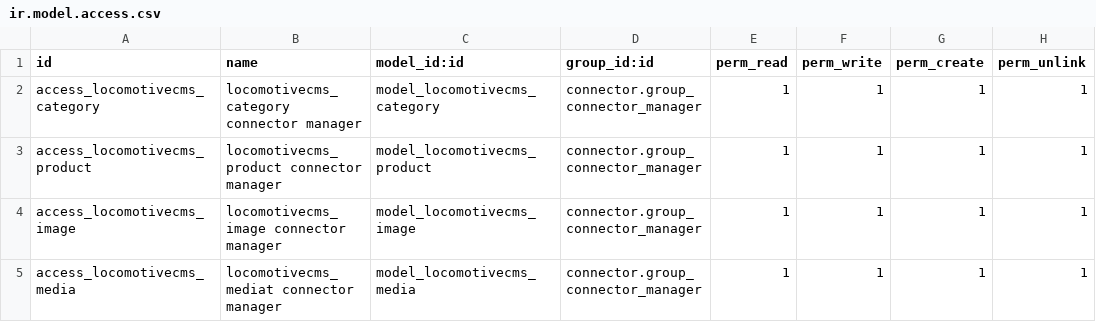
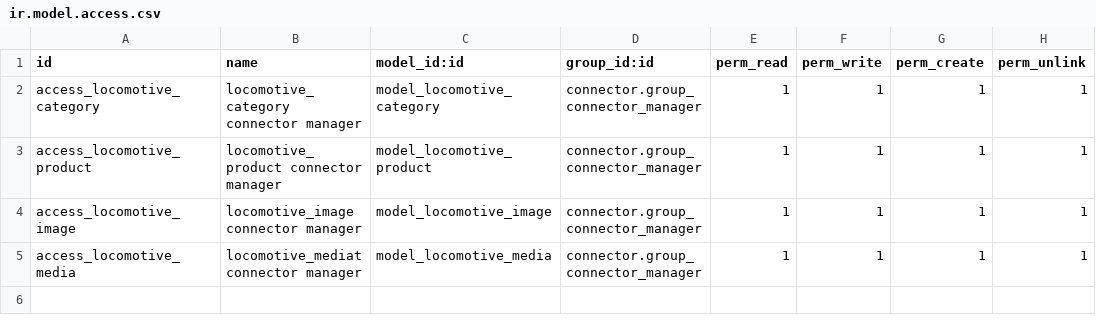
Before and after one commit to shopinvader/odoo-shopinvader, a CSV file: shoptor/security/ir.model.access.csv, drawn as a sheet.

Commit message:
[REF] rename locomotivecms TO locomotive

```diff
--- a/shoptor/security/ir.model.access.csv
+++ b/shoptor/security/ir.model.access.csv
@@ -1,5 +1,5 @@
 id,name,model_id:id,group_id:id,perm_read,perm_write,perm_create,perm_unlink
-access_locomotivecms_category,locomotivecms_category connector manager,model_locomotivecms_category,connector.group_connector_manager,1,1,1,1
-access_locomotivecms_product,locomotivecms_product connector manager,model_locomotivecms_product,connector.group_connector_manager,1,1,1,1
-access_locomotivecms_image,locomotivecms_image connector manager,model_locomotivecms_image,connector.group_connector_manager,1,1,1,1
-access_locomotivecms_media,locomotivecms_mediat connector manager,model_locomotivecms_media,connector.group_connector_manager,1,1,1,1
+access_locomotive_category,locomotive_category connector manager,model_locomotive_category,connector.group_connector_manager,1,1,1,1
+access_locomotive_product,locomotive_product connector manager,model_locomotive_product,connector.group_connector_manager,1,1,1,1
+access_locomotive_image,locomotive_image connector manager,model_locomotive_image,connector.group_connector_manager,1,1,1,1
+access_locomotive_media,locomotive_mediat connector manager,model_locomotive_media,connector.group_connector_manager,1,1,1,1
```
Also changed, not shown: connector_locomotivecms/security/ir.model.access.csv, 33 other files.
